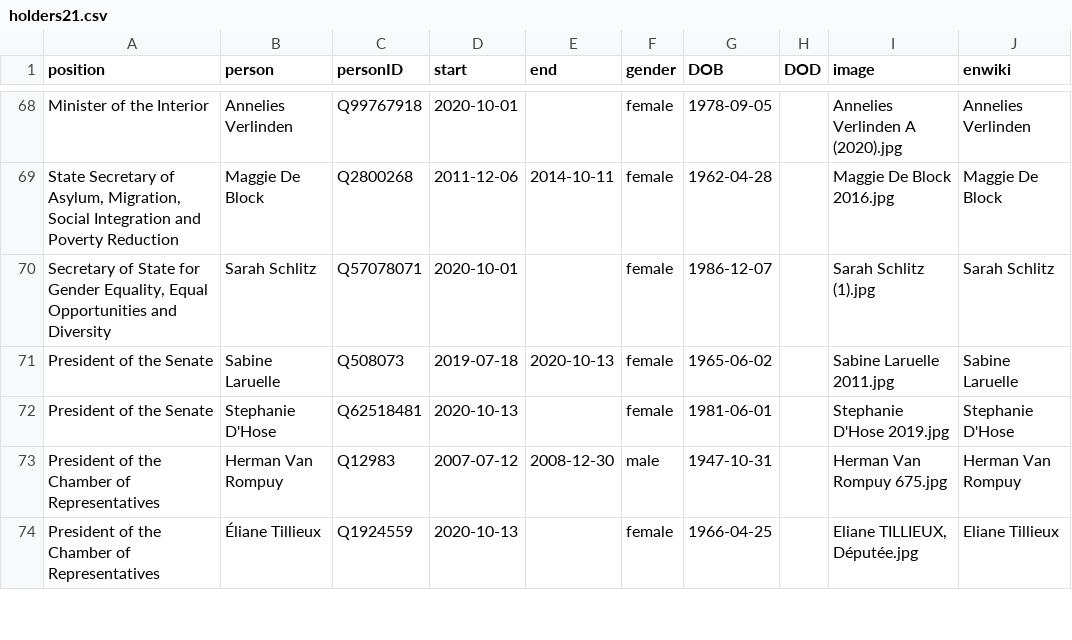
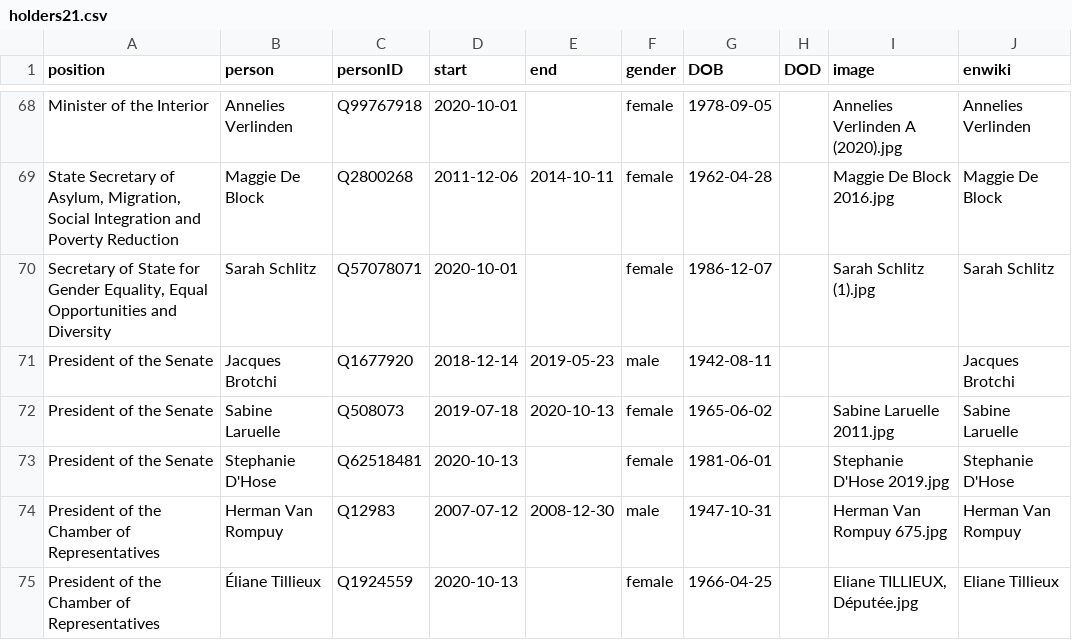
Before and after one commit to every-politician-scrapers/belgium-cabinet, a CSV file: html/holders21.csv, drawn as a sheet; only a part is shown, gaps mark what is left out.

Commit message:
HTML update

```diff
--- a/html/holders21.csv
+++ b/html/holders21.csv
@@ -70,2 +70,3 @@ Minister of the Interior,Annelies Verlinden,Q99767918,2020-10-01,,female,1978-09
 "Secretary of State for Gender Equality, Equal Opportunities and Diversity",Sarah Schlitz,Q57078071,2020-10-01,,female,1986-12-07,,Sarah Schlitz (1).jpg,Sarah Schlitz
+President of the Senate,Jacques Brotchi,Q1677920,2018-12-14,2019-05-23,male,1942-08-11,,,Jacques Brotchi
 President of the Senate,Sabine Laruelle,Q508073,2019-07-18,2020-10-13,female,1965-06-02,,Sabine Laruelle 2011.jpg,Sabine Laruelle
```
